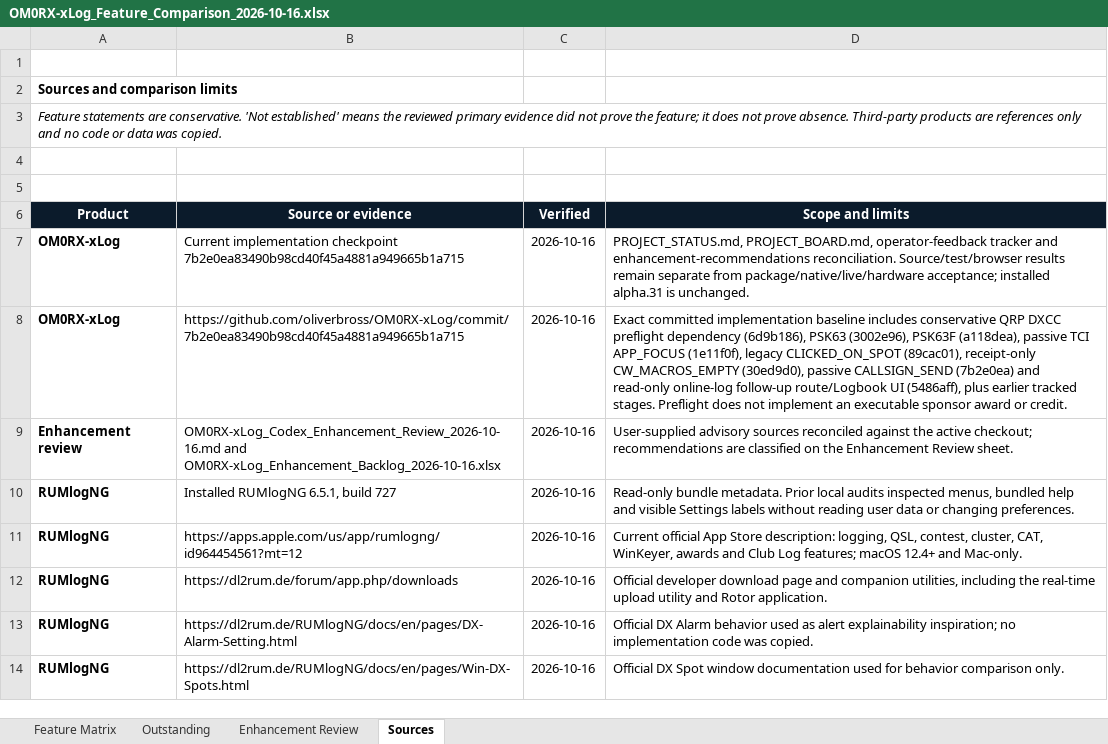
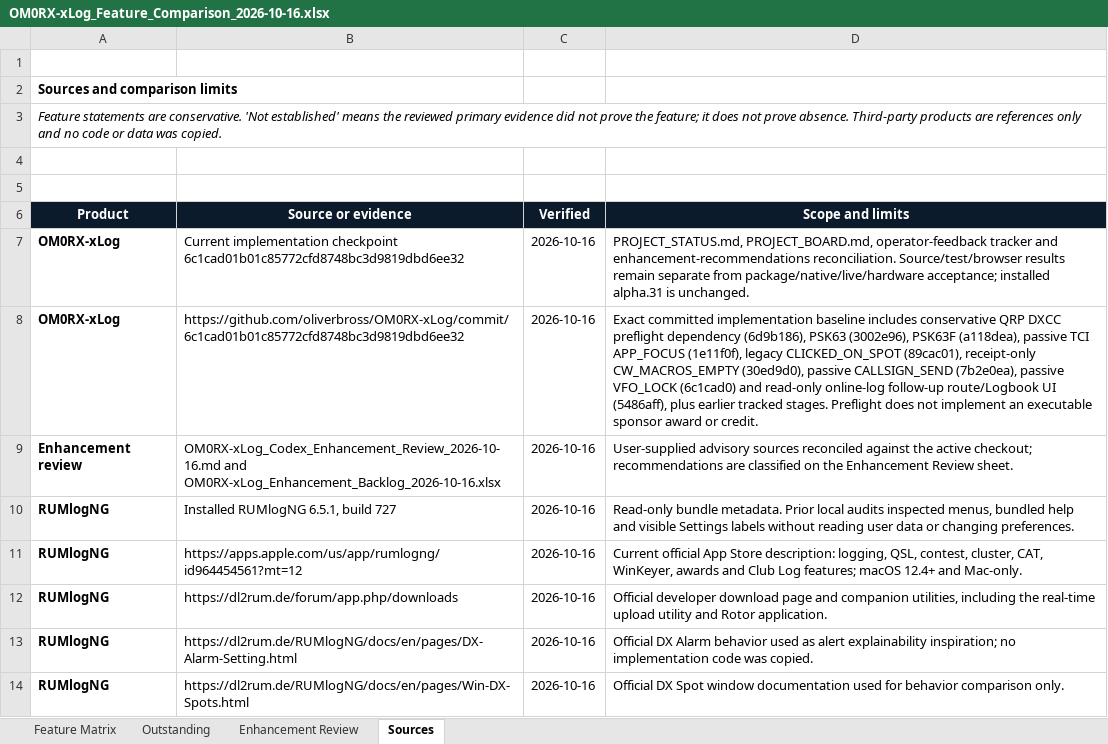
Before and after one commit to oliverbross/OM0RX-xLog, an Excel workbook: outputs/feature-matrix-2026-10-16/OM0RX-xLog_Feature_Comparison_2026-10-16.xlsx, sheet Sources, drawn as a sheet; only a part is shown; values as stored, in another font and other column widths than the file's, no borders; table styles not drawn; the diff names each change by its address in the sheet, - before the commit and + after, or states it on an @@ line.

Commit message:
Track passive TCI VFO lock stage

```diff
--- a/outputs/feature-matrix-2026-10-16/OM0RX-xLog_Feature_Comparison_2026-10-16.xlsx (sheet Sources)
+++ b/outputs/feature-matrix-2026-10-16/OM0RX-xLog_Feature_Comparison_2026-10-16.xlsx (sheet Sources)
-B7 (Source or evidence): …implementation checkpoint 7b2e0ea83490b98cd40f45a4881a949665b1a715
+B7 (Source or evidence): …implementation checkpoint 6c1cad01b01c85772cfd8748bc3d9819dbd6ee32
-B8 (Source or evidence): https://github.com/oliverbross/OM0RX-xLog/commit/7b2e0ea83490b98cd40f45a4881a949665b1a715
+B8 (Source or evidence): https://github.com/oliverbross/OM0RX-xLog/commit/6c1cad01b01c85772cfd8748bc3d9819dbd6ee32
-D8 (Scope and limits): …passive CALLSIGN_SEND (7b2e0ea) and read-only…
+D8 (Scope and limits): …passive CALLSIGN_SEND (7b2e0ea), passive VFO_LOCK (6c1cad0) and read-only…
```
Also changed, not shown: sheet Outstanding, sheet Feature Matrix, 5 other files.
